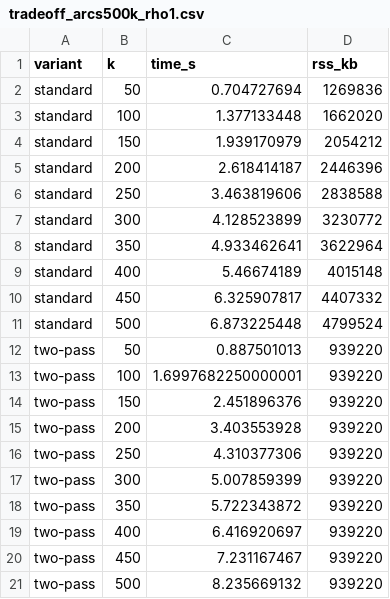
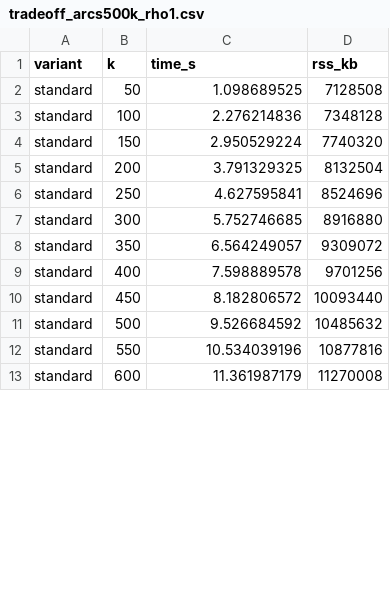
Before and after one commit to lukefleed/two-pass-lanczos, a CSV file: results/tradeoff_arcs500k_rho1.csv, drawn as a sheet; only a part is shown; the diff covers the shown part only.

```diff
--- a/results/tradeoff_arcs500k_rho1.csv
+++ b/results/tradeoff_arcs500k_rho1.csv
@@ -1,21 +1,13 @@
 variant,k,time_s,rss_kb
-standard,50,0.704727694,1269836
-standard,100,1.377133448,1662020
-standard,150,1.939170979,2054212
-standard,200,2.618414187,2446396
-standard,250,3.463819606,2838588
-standard,300,4.128523899,3230772
-standard,350,4.933462641,3622964
-standard,400,5.46674189,4015148
-standard,450,6.325907817,4407332
-standard,500,6.873225448,4799524
-two-pass,50,0.887501013,939220
-two-pass,100,1.6997682250000001,939220
-two-pass,150,2.451896376,939220
-two-pass,200,3.403553928,939220
-two-pass,250,4.310377306,939220
-two-pass,300,5.007859399,939220
-two-pass,350,5.722343872,939220
-two-pass,400,6.416920697,939220
-two-pass,450,7.231167467,939220
-two-pass,500,8.235669132,939220
+standard,50,1.098689525,7128508
+standard,100,2.276214836,7348128
+standard,150,2.950529224,7740320
+standard,200,3.791329325,8132504
+standard,250,4.627595841,8524696
+standard,300,5.752746685,8916880
+standard,350,6.564249057,9309072
+standard,400,7.598889578,9701256
+standard,450,8.182806572,10093440
+standard,500,9.526684592,10485632
+standard,550,10.534039196,10877816
+standard,600,11.361987179,11270008
```
Also changed, not shown: 28 added rows elsewhere in this file.
